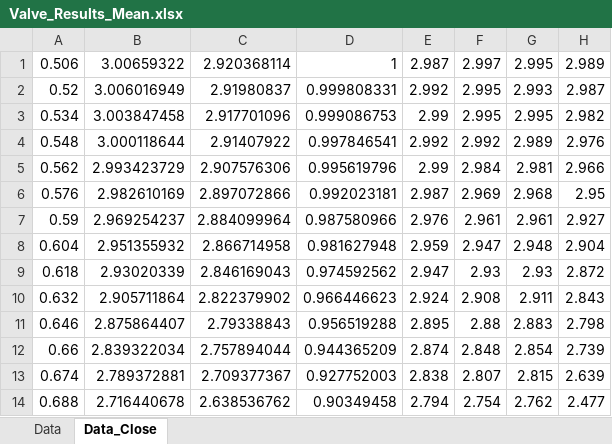
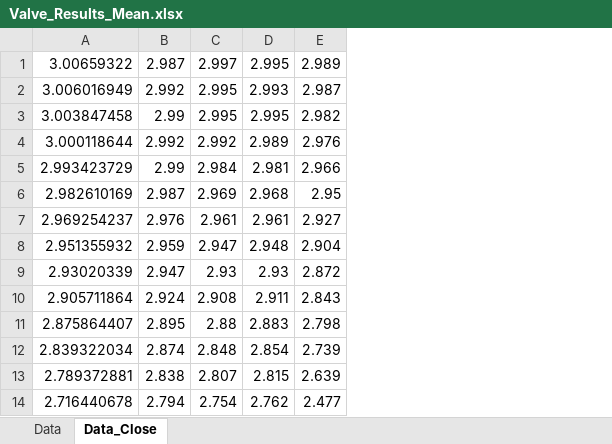
Before and after one commit to gfidelisp/Jupyter, an Excel workbook: Codemig/Hydraulics/Valve_Results_Mean.xlsx, sheet Data_Close, drawn as a sheet; only a part is shown; values as stored, in another font and other column widths than the file's, no borders; charts and pictures not drawn; the diff names each change by its address in the sheet, - before the commit and + after, or states it on an @@ line.

```diff
--- a/Codemig/Hydraulics/Valve_Results_Mean.xlsx (sheet Data_Close)
+++ b/Codemig/Hydraulics/Valve_Results_Mean.xlsx (sheet Data_Close)
-column A, rows 1-14: 0.506 | 0.52 | 0.534 | 0.548 | 0.562 | 0.576 | 0.59 | 0.604 | 0.618 | 0.632 | 0.646 | 0.66 | 0.674 | 0.688
-column C, rows 1-14: 2.920368114 | 2.91980837 | 2.917701096 | 2.91407922 | 2.907576306 | 2.897072866 | 2.884099964 | 2.866714958 | 2.846169043 | 2.822379902 | 2.79338843 | 2.757894044 | 2.709377367 | 2.638536762
-column D, rows 1-14: 1 | 0.999808331 | 0.999086753 | 0.997846541 | 0.995619796 | 0.992023181 | 0.987580966 | 0.981627948 | 0.974592562 | 0.966446623 | 0.956519288 | 0.944365209 | 0.927752003 | 0.90349458
```
Also changed, not shown: sheet Data, formulas that keep their value, charts or pictures, Codemig/Eta/Experimental/DTU/Data_Jaime_2014.xlsx, Codemig/Hydraulics/Input_val.xlsx, 2 other files.
